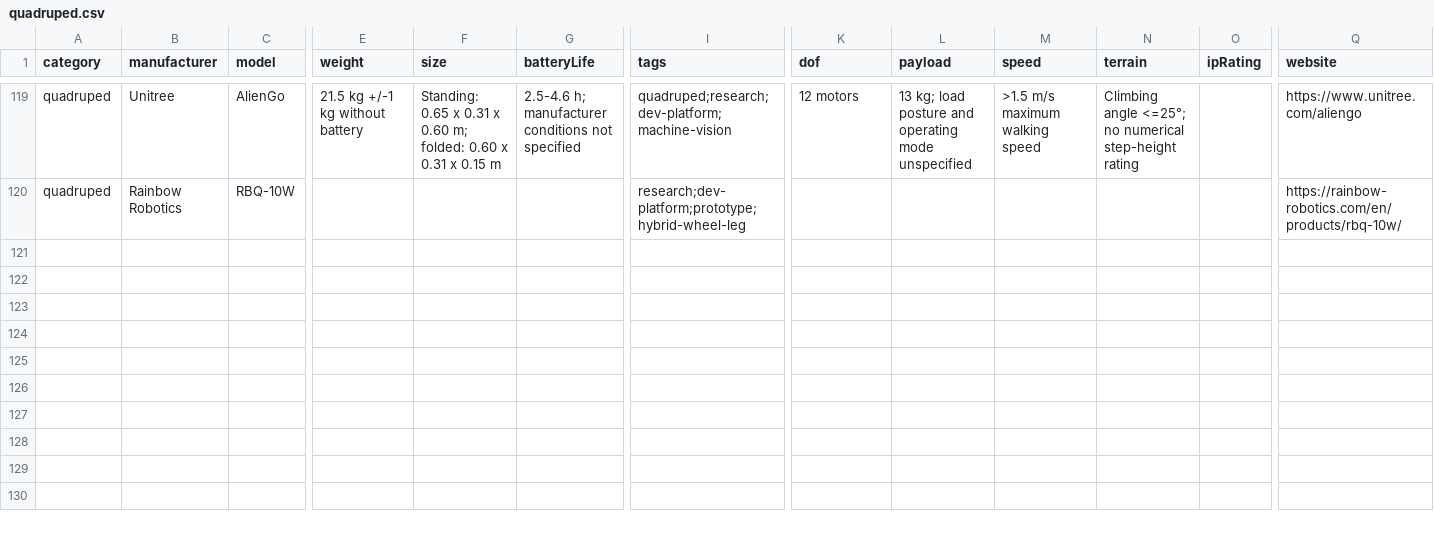
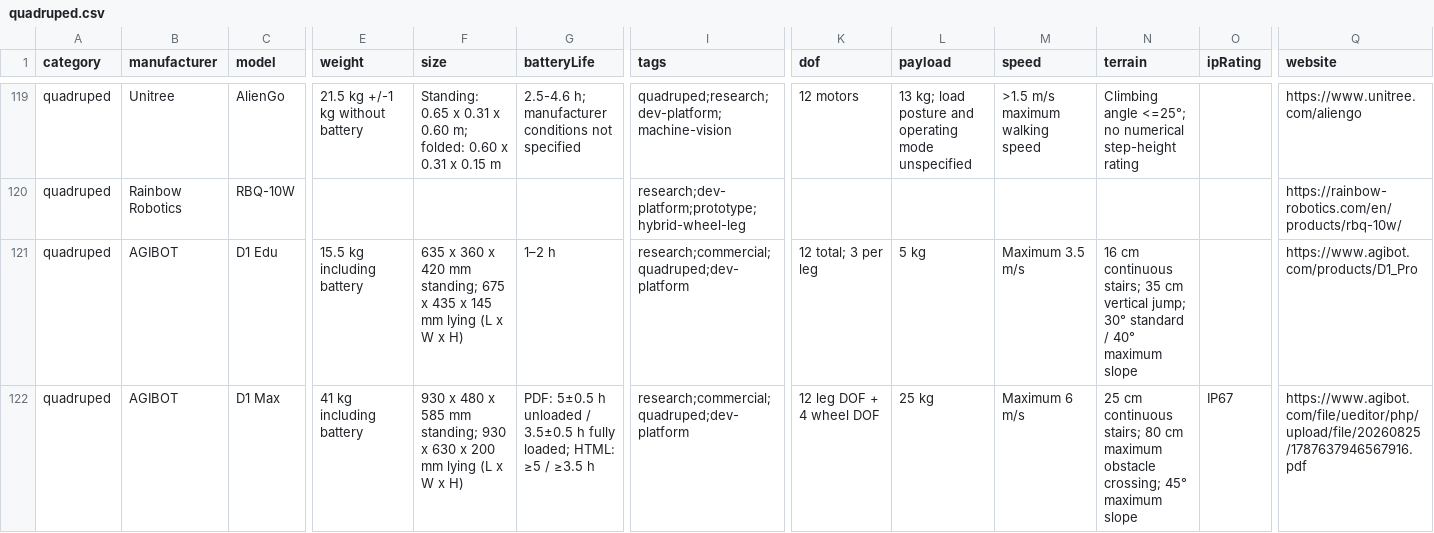
Before and after one commit to Huskynarr/robotics-directory, a CSV file: data/quadruped.csv, drawn as a sheet; only a part is shown, gaps mark what is left out; rows hold the shown columns only; the diff covers the shown part only; the diff names each change by its address in the sheet, - before the commit and + after, or states it on an @@ line.

Commit message:
data: expand AGIBOT portfolio and review model-specific operating limits

```diff
--- a/data/quadruped.csv
+++ b/data/quadruped.csv
+row 121: quadruped | AGIBOT | D1 Edu | 15.5 kg including battery | 635 x 360 x 420 mm standing; 675 x 435 x 145 mm lying (L x W x H) | 1–2 h | research;commercial;quadruped;dev-platform | 12 total; 3 per leg | 5 kg | Maximum 3.5 m/s | 16 cm continuous stairs; 35 cm vertical jump; 30° standard / 40° maximum slope |  | https://www.agibot.com/products/D1_Pro
+row 122: quadruped | AGIBOT | D1 Max | 41 kg including battery | 930 x 480 x 585 mm standing; 930 x 630 x 200 mm lying (L x W x H) | PDF: 5±0.5 h unloaded / 3.5±0.5 h fully loaded; HTML: ≥5 / ≥3.5 h | research;commercial;quadruped;dev-platform | 12 leg DOF + 4 wheel DOF | 25 kg | Maximum 6 m/s | 25 cm continuous stairs; 80 cm maximum obstacle crossing; 45° maximum slope | IP67 | https://www.agibot.com/file/ueditor/php/upload/file/20260825/1787637946567916.pdf
```
Also changed, not shown: 1 added row and 38 edited cells elsewhere in this file, data/cleaning.csv, data/commercial.csv, 12 other files.
